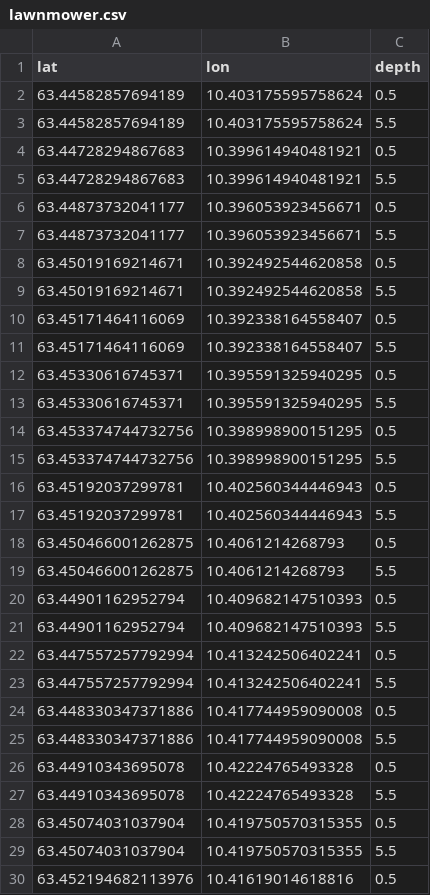
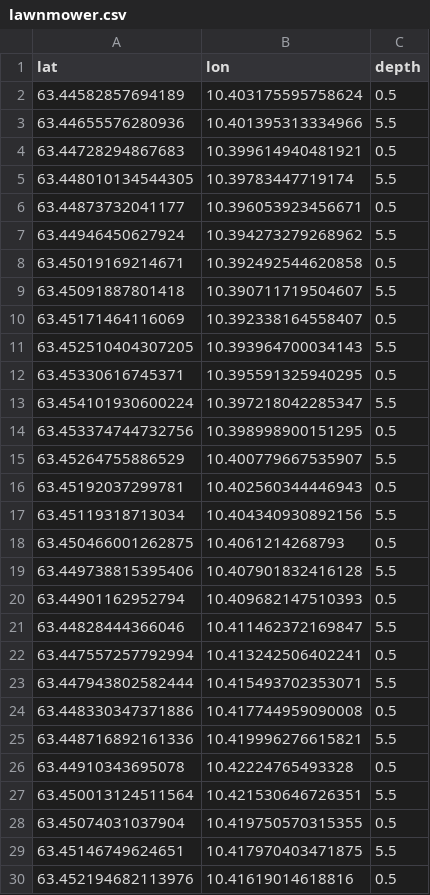
Before and after one commit to MASCOT-NTNU/TAICHI, a CSV file: Nidelva3D/Config/lawnmower.csv, drawn as a sheet; only a part is shown; the diff covers the shown part only.

Commit message:
update_lawnmower_path

```diff
--- a/Nidelva3D/Config/lawnmower.csv
+++ b/Nidelva3D/Config/lawnmower.csv
@@ -2,29 +2,29 @@ lat,lon,depth
 63.44582857694189,10.403175595758624,0.5
-63.44582857694189,10.403175595758624,5.5
+63.44655576280936,10.401395313334966,5.5
 63.44728294867683,10.399614940481921,0.5
-63.44728294867683,10.399614940481921,5.5
+63.448010134544305,10.39783447719174,5.5
 63.44873732041177,10.396053923456671,0.5
-63.44873732041177,10.396053923456671,5.5
+63.44946450627924,10.394273279268962,5.5
 63.45019169214671,10.392492544620858,0.5
-63.45019169214671,10.392492544620858,5.5
+63.45091887801418,10.390711719504607,5.5
 63.45171464116069,10.392338164558407,0.5
-63.45171464116069,10.392338164558407,5.5
+63.452510404307205,10.393964700034143,5.5
 63.45330616745371,10.395591325940295,0.5
-63.45330616745371,10.395591325940295,5.5
+63.454101930600224,10.397218042285347,5.5
 63.453374744732756,10.398998900151295,0.5
-63.453374744732756,10.398998900151295,5.5
+63.45264755886529,10.400779667535907,5.5
 63.45192037299781,10.402560344446943,0.5
-63.45192037299781,10.402560344446943,5.5
+63.45119318713034,10.404340930892156,5.5
 63.450466001262875,10.4061214268793,0.5
-63.450466001262875,10.4061214268793,5.5
+63.449738815395406,10.407901832416128,5.5
 63.44901162952794,10.409682147510393,0.5
-63.44901162952794,10.409682147510393,5.5
+63.44828444366046,10.411462372169847,5.5
 63.447557257792994,10.413242506402241,0.5
-63.447557257792994,10.413242506402241,5.5
+63.447943802582444,10.415493702353071,5.5
 63.448330347371886,10.417744959090008,0.5
-63.448330347371886,10.417744959090008,5.5
+63.448716892161336,10.419996276615821,5.5
 63.44910343695078,10.42224765493328,0.5
-63.44910343695078,10.42224765493328,5.5
+63.450013124511564,10.421530646726351,5.5
 63.45074031037904,10.419750570315355,0.5
-63.45074031037904,10.419750570315355,5.5
+63.45146749624651,10.417970403471875,5.5
 63.452194682113976,10.41619014618816,0.5
```
Also changed, not shown: 10 added rows and 10 removed rows elsewhere in this file, 19 other files.
